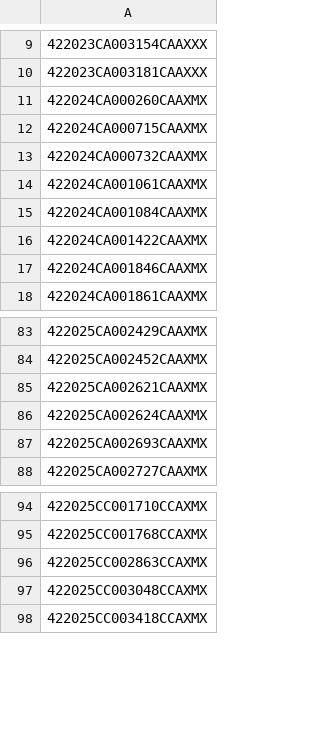
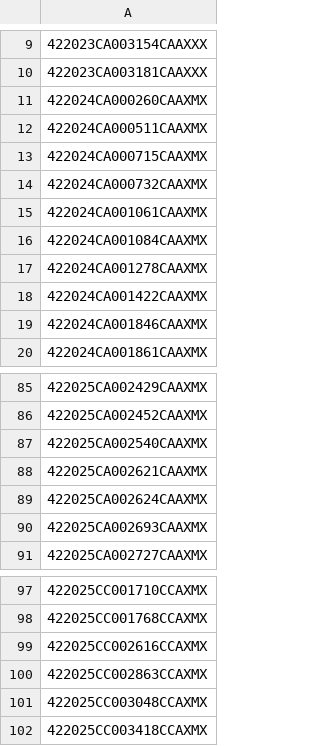
Before and after one commit to figlesias7/realforeclose-marion, a CSV file: data/all_seen.csv, drawn as a sheet; only a part is shown, gaps mark what is left out; the diff names each change by its address in the sheet, - before the commit and + after, or states it on an @@ line.

```diff
--- a/data/all_seen.csv
+++ b/data/all_seen.csv
+row 12: 422024CA000511CAAXMX
+row 17: 422024CA001278CAAXMX
+row 87: 422025CA002540CAAXMX
+row 99: 422025CC002616CCAXMX
```
Also changed, not shown: data/event_log.csv, 3 other files.
